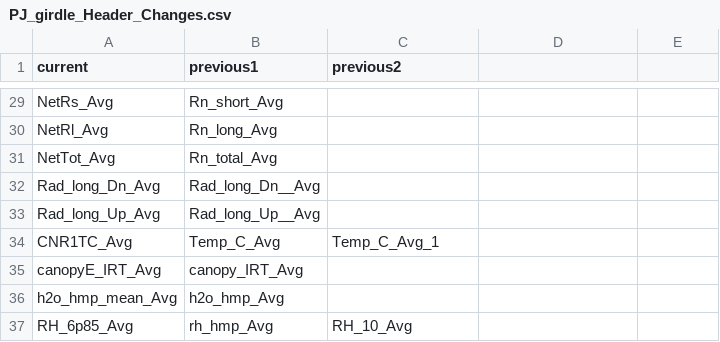
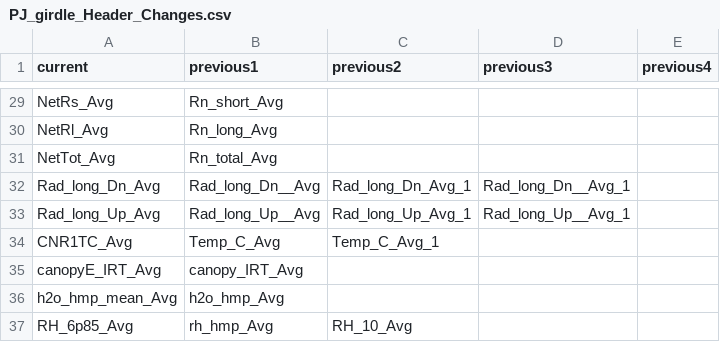
Before and after one commit to gremau/NMEG_FluxProc, a CSV file: TOA5_Header_Resolutions/PJ_girdle_Header_Changes.csv, drawn as a sheet; only a part is shown, gaps mark what is left out; the diff names each change by its address in the sheet, - before the commit and + after, or states it on an @@ line.

Commit message:
Header resolution changes for longwave radiation at PJG

```diff
--- a/TOA5_Header_Resolutions/PJ_girdle_Header_Changes.csv
+++ b/TOA5_Header_Resolutions/PJ_girdle_Header_Changes.csv
-D1: (empty)
+D1: previous3
-E1: (empty)
+E1: previous4
-C32 (previous2): (empty)
+C32 (previous2): Rad_long_Dn_Avg_1
-D32 (previous3): (empty)
+D32 (previous3): Rad_long_Dn__Avg_1
-C33 (previous2): (empty)
+C33 (previous2): Rad_long_Up_Avg_1
-D33 (previous3): (empty)
+D33 (previous3): Rad_long_Up__Avg_1
```
